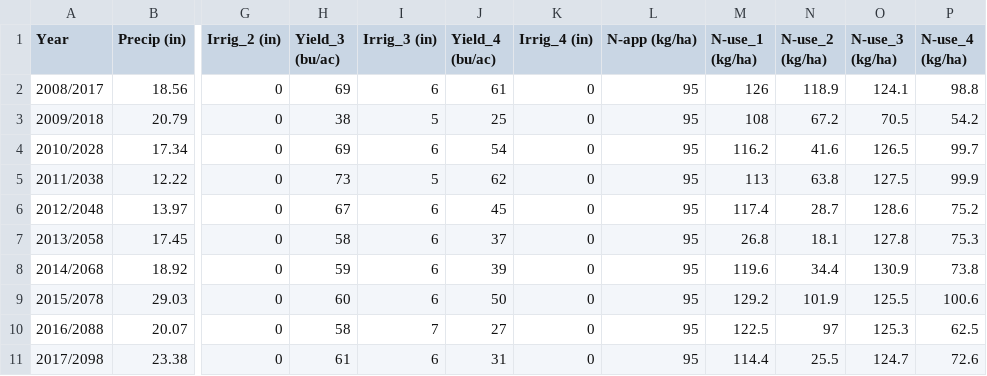
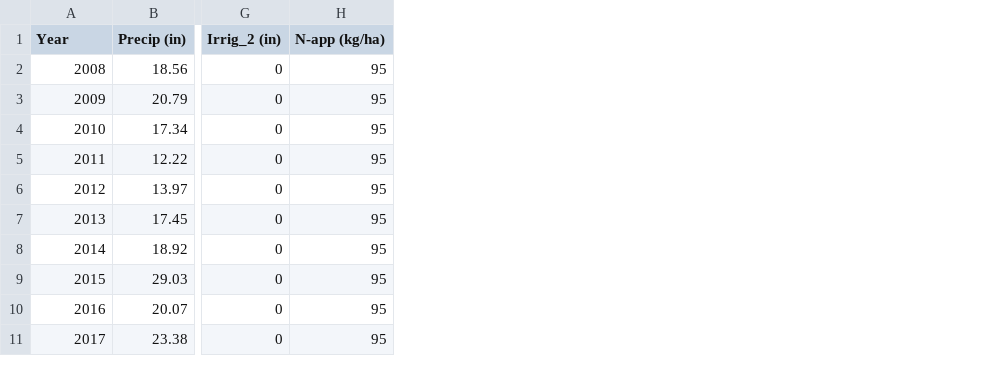
Before and after one commit to JPhetheet/FEWCalc, a CSV file: 2_Wheat_inputs.csv, drawn as a sheet; only a part is shown, gaps mark what is left out; the diff names each change by its address in the sheet, - before the commit and + after, or states it on an @@ line.

Commit message:
Updated GCM data from 2018-2098

```diff
--- a/2_Wheat_inputs.csv
+++ b/2_Wheat_inputs.csv
-column H (Yield_3 (bu/ac)), rows 2-11: 69 | 38 | 69 | 73 | 67 | 58 | 59 | 60 | 58 | 61
-column I (Irrig_3 (in)), rows 2-11: 6 | 5 | 6 | 5 | 6 | 6 | 6 | 6 | 7 | 6
-column J (Yield_4 (bu/ac)), rows 2-11: 61 | 25 | 54 | 62 | 45 | 37 | 39 | 50 | 27 | 31
-column K (Irrig_4 (in)), rows 2-11: all 0
-column M (N-use_1 (kg/ha)), rows 2-11: 126 | 108 | 116.2 | 113 | 117.4 | 26.8 | 119.6 | 129.2 | 122.5 | 114.4
-column N (N-use_2 (kg/ha)), rows 2-11: 118.9 | 67.2 | 41.6 | 63.8 | 28.7 | 18.1 | 34.4 | 101.9 | 97 | 25.5
-column O (N-use_3 (kg/ha)), rows 2-11: 124.1 | 70.5 | 126.5 | 127.5 | 128.6 | 127.8 | 130.9 | 125.5 | 125.3 | 124.7
-column P (N-use_4 (kg/ha)), rows 2-11: 98.8 | 54.2 | 99.7 | 99.9 | 75.2 | 75.3 | 73.8 | 100.6 | 62.5 | 72.6
-A2 (Year): 2008/2017
+A2 (Year): 2008
-A3 (Year): 2009/2018
+A3 (Year): 2009
-A4 (Year): 2010/2028
+A4 (Year): 2010
-A5 (Year): 2011/2038
+A5 (Year): 2011
-A6 (Year): 2012/2048
+A6 (Year): 2012
-A7 (Year): 2013/2058
+A7 (Year): 2013
-A8 (Year): 2014/2068
+A8 (Year): 2014
-A9 (Year): 2015/2078
+A9 (Year): 2015
-A10 (Year): 2016/2088
+A10 (Year): 2016
-A11 (Year): 2017/2098
+A11 (Year): 2017
```
Also changed, not shown: 1_Corn_inputs.csv, 3_Soybeans_inputs.csv, 7 other files.
